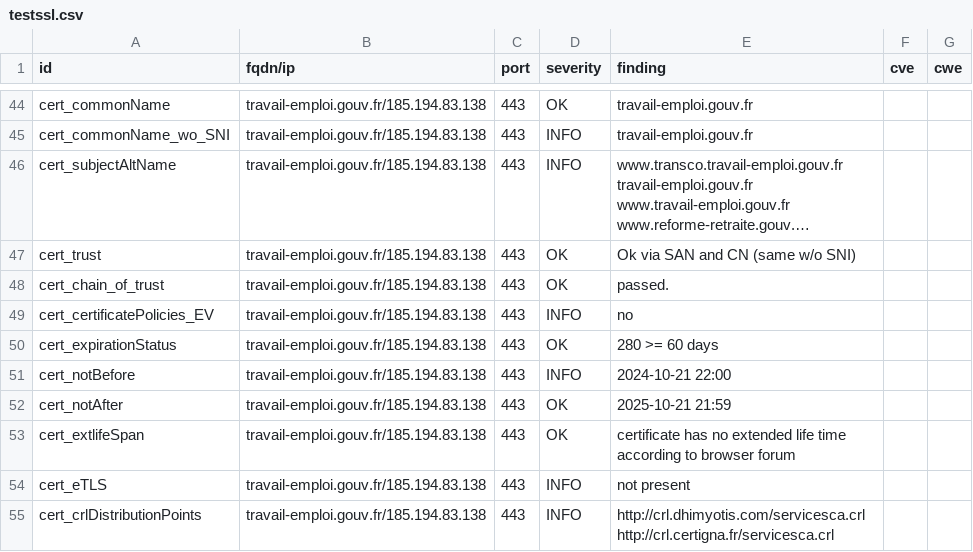
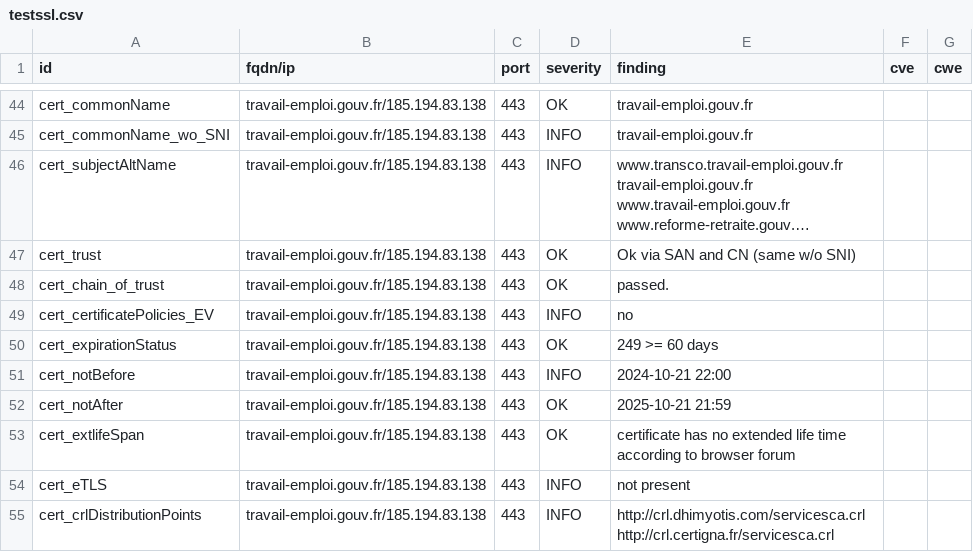
Before and after one commit to GKO-org/dashlordPrd10, a CSV file: results/aHR0cHM6Ly90cmF2YWlsLWVtcGxvaS5nb3V2LmZy/testssl.csv, drawn as a sheet; only a part is shown, gaps mark what is left out; long unchanged cells end in ….

```diff
--- a/results/aHR0cHM6Ly90cmF2YWlsLWVtcGxvaS5nb3V2LmZy/testssl.csv
+++ b/results/aHR0cHM6Ly90cmF2YWlsLWVtcGxvaS5nb3V2LmZy/testssl.csv
@@ -49,3 +49,3 @@
 "cert_certificatePolicies_EV","travail-emploi.gouv.fr/185.194.83.138","443","INFO","no","",""
-"cert_expirationStatus","travail-emploi.gouv.fr/185.194.83.138","443","OK","280 >= 60 days","",""
+"cert_expirationStatus","travail-emploi.gouv.fr/185.194.83.138","443","OK","249 >= 60 days","",""
 "cert_notBefore","travail-emploi.gouv.fr/185.194.83.138","443","INFO","2024-10-21 22:00","",""
```
Also changed, not shown: 8 other files.
